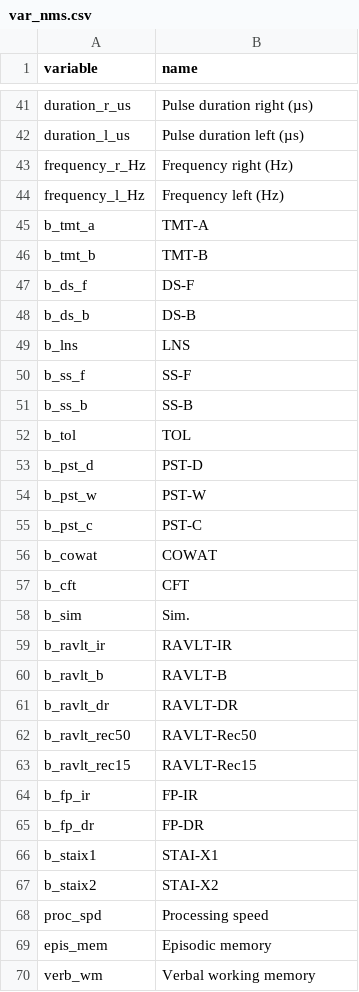
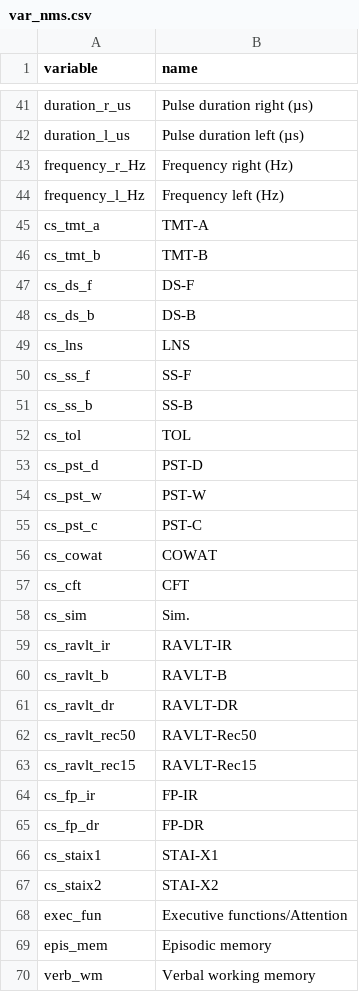
Before and after one commit to josefmana/dbs_longCOG, a CSV file: data/var_nms.csv, drawn as a sheet; only a part is shown, gaps mark what is left out; the diff covers the shown part only.

```diff
--- a/data/var_nms.csv
+++ b/data/var_nms.csv
@@ -44,26 +44,26 @@ frequency_r_Hz;Frequency right (Hz)
 frequency_l_Hz;Frequency left (Hz)
-b_tmt_a;TMT-A
-b_tmt_b;TMT-B
-b_ds_f;DS-F
-b_ds_b;DS-B
-b_lns;LNS
-b_ss_f;SS-F
-b_ss_b;SS-B
-b_tol;TOL
-b_pst_d;PST-D
-b_pst_w;PST-W
-b_pst_c;PST-C
-b_cowat;COWAT
-b_cft;CFT
-b_sim;Sim.
-b_ravlt_ir;RAVLT-IR
-b_ravlt_b;RAVLT-B
-b_ravlt_dr;RAVLT-DR
-b_ravlt_rec50;RAVLT-Rec50
-b_ravlt_rec15;RAVLT-Rec15
-b_fp_ir;FP-IR
-b_fp_dr;FP-DR
-b_staix1;STAI-X1
-b_staix2;STAI-X2
-proc_spd;Processing speed
+cs_tmt_a;TMT-A
+cs_tmt_b;TMT-B
+cs_ds_f;DS-F
+cs_ds_b;DS-B
+cs_lns;LNS
+cs_ss_f;SS-F
+cs_ss_b;SS-B
+cs_tol;TOL
+cs_pst_d;PST-D
+cs_pst_w;PST-W
+cs_pst_c;PST-C
+cs_cowat;COWAT
+cs_cft;CFT
+cs_sim;Sim.
+cs_ravlt_ir;RAVLT-IR
+cs_ravlt_b;RAVLT-B
+cs_ravlt_dr;RAVLT-DR
+cs_ravlt_rec50;RAVLT-Rec50
+cs_ravlt_rec15;RAVLT-Rec15
+cs_fp_ir;FP-IR
+cs_fp_dr;FP-DR
+cs_staix1;STAI-X1
+cs_staix2;STAI-X2
+exec_fun;Executive functions/Attention
 epis_mem;Episodic memory
```
Also changed, not shown: 2 added rows and 2 removed rows elsewhere in this file, data/dbs_longCOG_efa_labels.csv, tables/Tab 2 factor loadings.csv, 28 other files.
